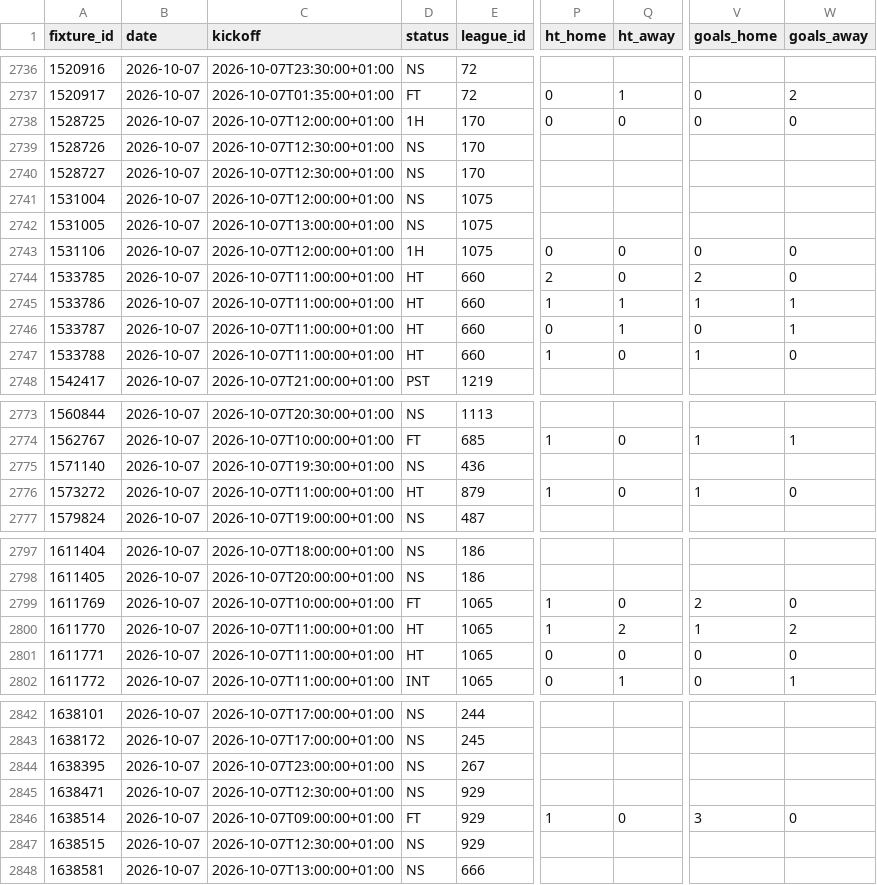
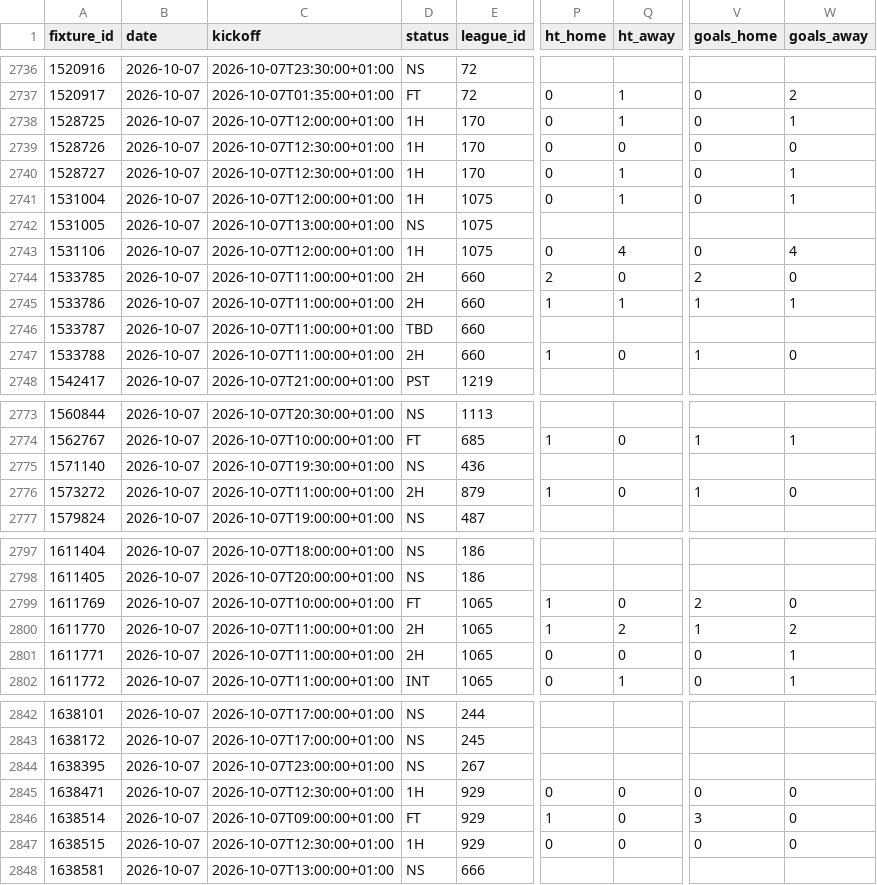
Before and after one commit to Princeeze744/prediction-engine, a CSV file: data/live_results.csv, drawn as a sheet; only a part is shown, gaps mark what is left out; the diff covers the shown part only; the diff names each change by its address in the sheet, - before the commit and + after, or states it on an @@ line.

```diff
--- a/data/live_results.csv
+++ b/data/live_results.csv
-Q2738 (ht_away): 0
+Q2738 (ht_away): 1
-W2738 (goals_away): 0
+W2738 (goals_away): 1
-D2739:D2741 (status): NS
+D2739:D2741 (status): 1H
-P2739:P2741 (ht_home): (empty)
+P2739:P2741 (ht_home): 0
-Q2739 (ht_away): (empty)
+Q2739 (ht_away): 0
-V2739:V2741 (goals_home): (empty)
+V2739:V2741 (goals_home): 0
-W2739 (goals_away): (empty)
+W2739 (goals_away): 0
-Q2740:Q2741 (ht_away): (empty)
+Q2740:Q2741 (ht_away): 1
-W2740:W2741 (goals_away): (empty)
+W2740:W2741 (goals_away): 1
-Q2743 (ht_away): 0
+Q2743 (ht_away): 4
-W2743 (goals_away): 0
+W2743 (goals_away): 4
-D2744:D2745 (status): HT
+D2744:D2745 (status): 2H
-D2746 (status): HT
+D2746 (status): TBD
-P2746 (ht_home): 0
+P2746 (ht_home): (empty)
-Q2746 (ht_away): 1
+Q2746 (ht_away): (empty)
-V2746 (goals_home): 0
+V2746 (goals_home): (empty)
-W2746 (goals_away): 1
+W2746 (goals_away): (empty)
-D2747 (status): HT
+D2747 (status): 2H
-D2776 (status): HT
+D2776 (status): 2H
-D2800:D2801 (status): HT
+D2800:D2801 (status): 2H
-W2801 (goals_away): 0
+W2801 (goals_away): 1
-D2845 (status): NS
+D2845 (status): 1H
-P2845 (ht_home): (empty)
+P2845 (ht_home): 0
-Q2845 (ht_away): (empty)
+Q2845 (ht_away): 0
-V2845 (goals_home): (empty)
+V2845 (goals_home): 0
-W2845 (goals_away): (empty)
+W2845 (goals_away): 0
-D2847 (status): NS
+D2847 (status): 1H
-P2847 (ht_home): (empty)
+P2847 (ht_home): 0
-Q2847 (ht_away): (empty)
+Q2847 (ht_away): 0
-V2847 (goals_home): (empty)
+V2847 (goals_home): 0
-W2847 (goals_away): (empty)
+W2847 (goals_away): 0
```
Also changed, not shown: 152 edited cells elsewhere in this file, 1 other file.
